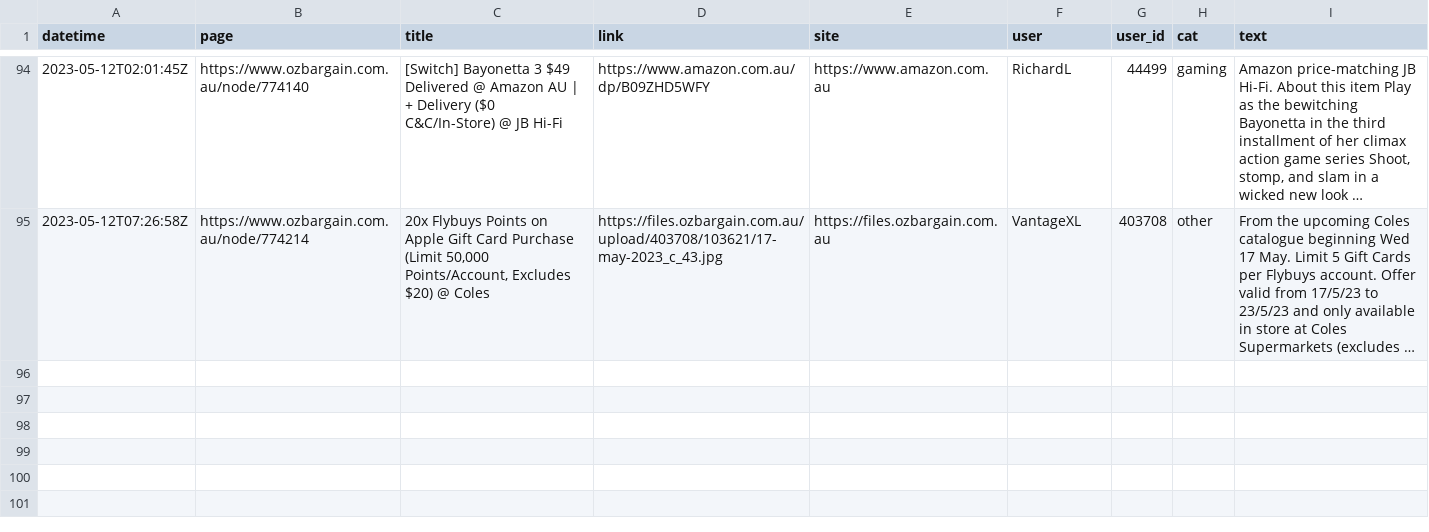
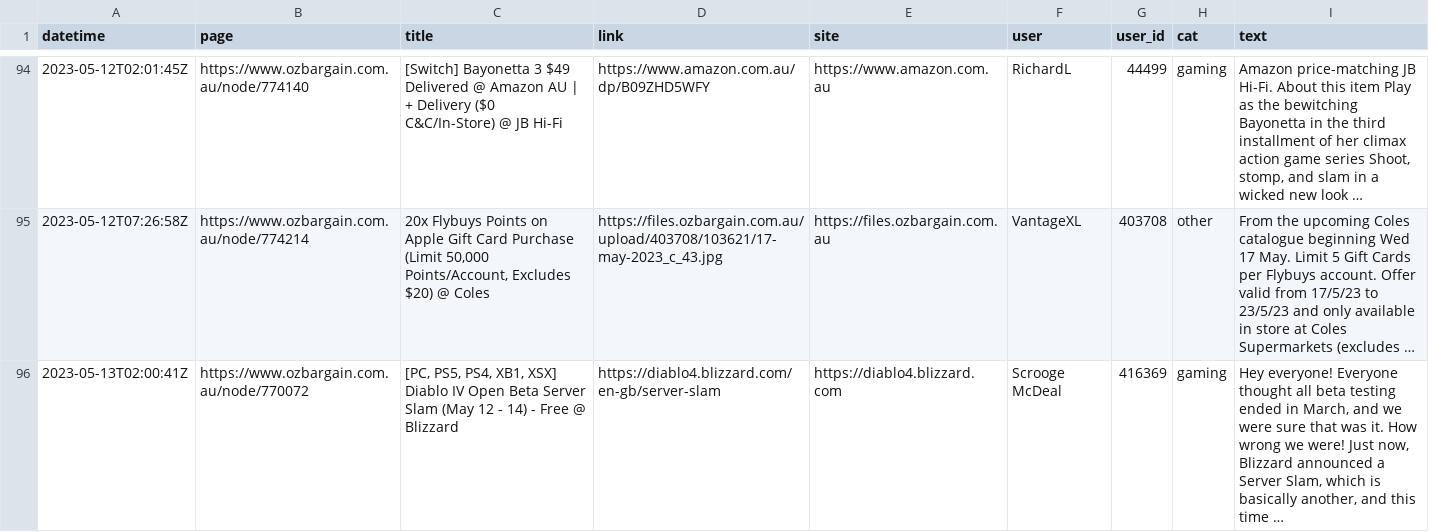
Before and after one commit to ntworthk/car-loans, a CSV file: data/scraped_ob.csv, drawn as a sheet; only a part is shown, gaps mark what is left out; the diff names each change by its address in the sheet, - before the commit and + after, or states it on an @@ line.

Commit message:
refreshing data

```diff
--- a/data/scraped_ob.csv
+++ b/data/scraped_ob.csv
+row 96: 2023-05-13T02:00:41Z | https://www.ozbargain.com.au/node/770072 | [PC, PS5, PS4, XB1, XSX] Diablo IV Open Beta Server Slam (May 12 - 14) - Free @ Blizzard | https://diablo4.blizzard.com/en-gb/server-slam | https://diablo4.blizzard.com | Scrooge McDeal | 416369 | gaming | Hey everyone! Everyone thought all beta testing ended in March, and we were sure that was it. How wrong we were! Just now, Blizzard announced a Server Slam, which is basically another, and this time …
```
Also changed, not shown: 4 other files.
